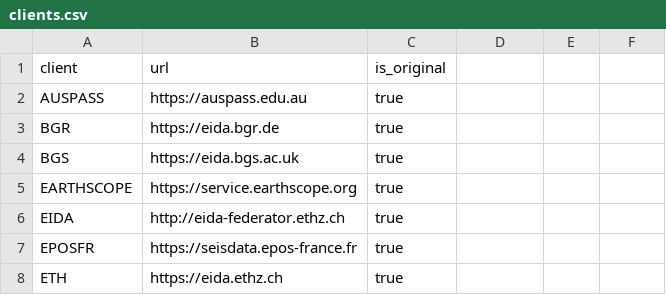
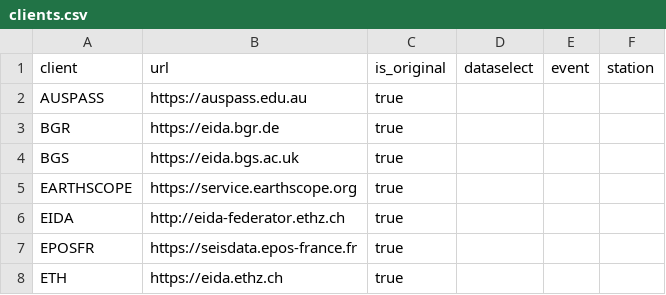
Before and after one commit to AuScope/seed-vault, a CSV file: seed_vault/models/clients.csv, drawn as a sheet; only a part is shown; the diff names each change by its address in the sheet, - before the commit and + after, or states it on an @@ line.

```diff
--- a/seed_vault/models/clients.csv
+++ b/seed_vault/models/clients.csv
-D1: (empty)
+D1: dataselect
-E1: (empty)
+E1: event
-F1: (empty)
+F1: station
```
Also changed, not shown: 56 other files.
